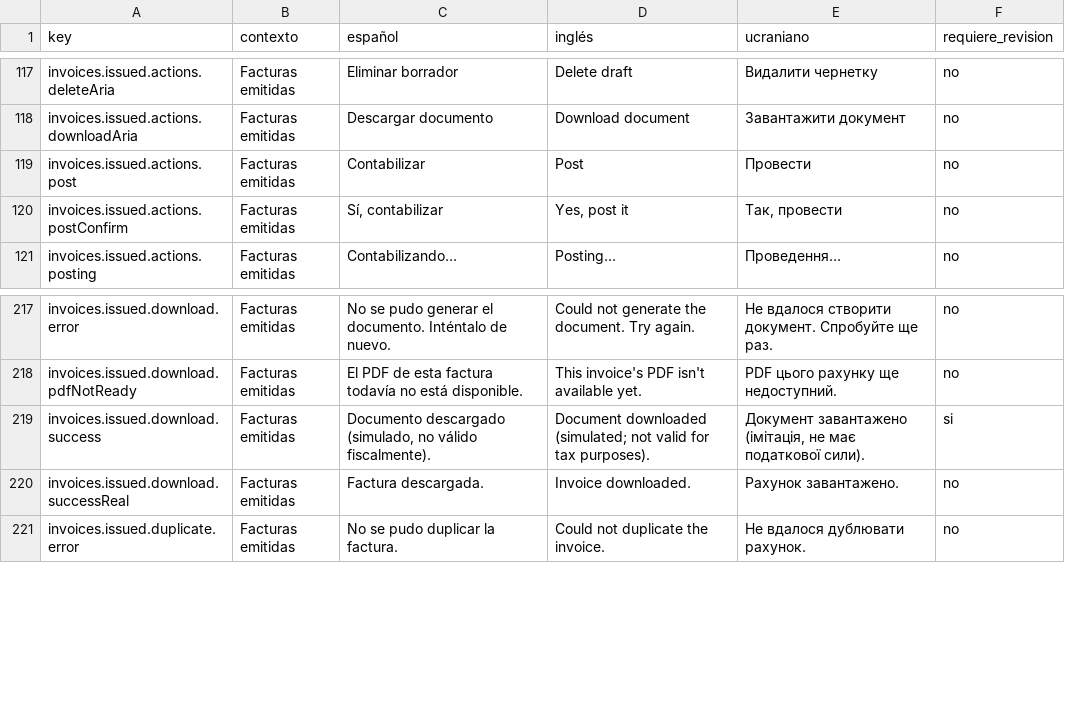
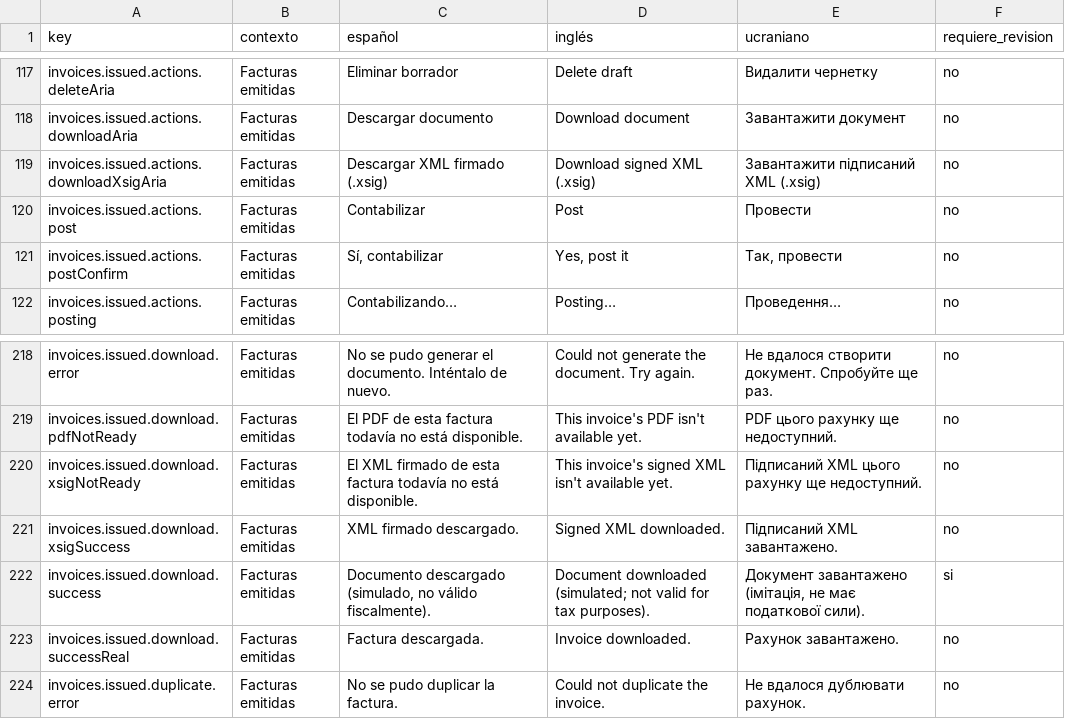
Before and after one commit to maquedaperez/artibusiness-facturacion-movil, a CSV file: docs/i18n/revision-traducciones.csv, drawn as a sheet; only a part is shown, gaps mark what is left out.

```diff
--- a/docs/i18n/revision-traducciones.csv
+++ b/docs/i18n/revision-traducciones.csv
@@ -118,2 +118,3 @@
 "invoices.issued.actions.downloadAria";"Facturas emitidas";"Descargar documento";"Download document";"Завантажити документ";"no"
+"invoices.issued.actions.downloadXsigAria";"Facturas emitidas";"Descargar XML firmado (.xsig)";"Download signed XML (.xsig)";"Завантажити підписаний XML (.xsig)";"no"
 "invoices.issued.actions.post";"Facturas emitidas";"Contabilizar";"Post";"Провести";"no"
@@ -218,2 +219,4 @@
 "invoices.issued.download.pdfNotReady";"Facturas emitidas";"El PDF de esta factura todavía no está disponible.";"This invoice's PDF isn't available yet.";"PDF цього рахунку ще недоступний.";"no"
+"invoices.issued.download.xsigNotReady";"Facturas emitidas";"El XML firmado de esta factura todavía no está disponible.";"This invoice's signed XML isn't available yet.";"Підписаний XML цього рахунку ще недоступний.";"no"
+"invoices.issued.download.xsigSuccess";"Facturas emitidas";"XML firmado descargado.";"Signed XML downloaded.";"Підписаний XML завантажено.";"no"
 "invoices.issued.download.success";"Facturas emitidas";"Documento descargado (simulado, no válido fiscalmente).";"Document downloaded (simulated; not valid for tax purposes).";"Документ завантажено (імітація, не має податкової сили).";"si"
```
Also changed, not shown: 11 other files.
